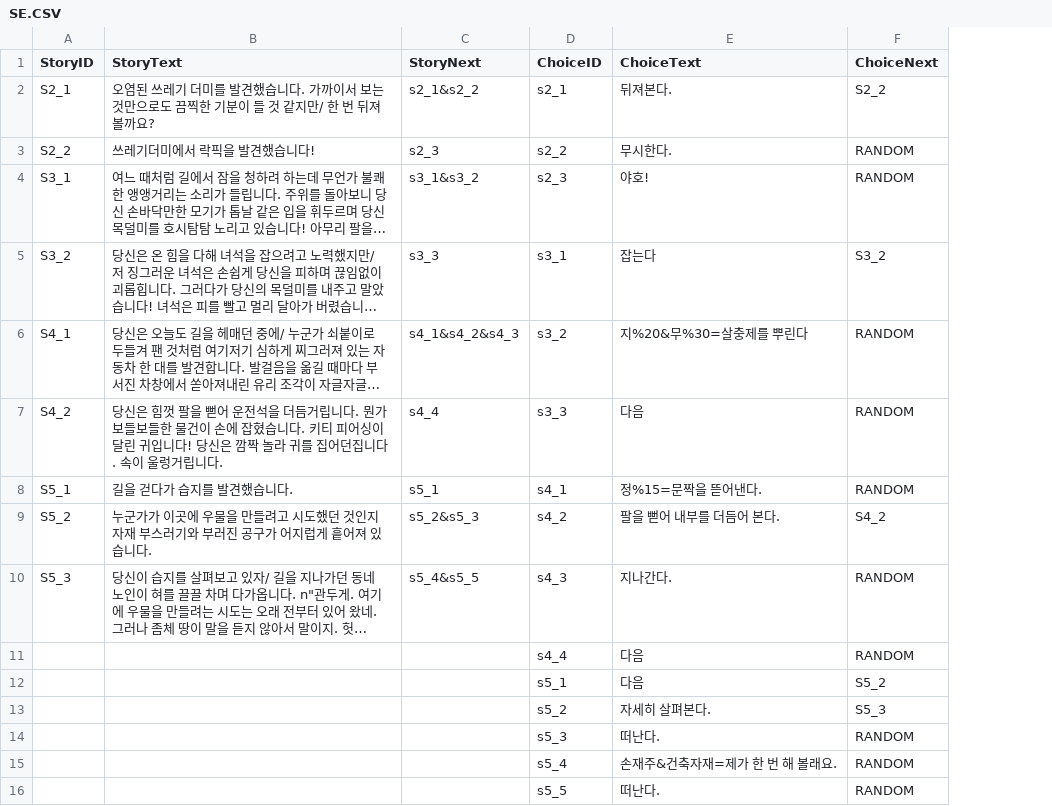
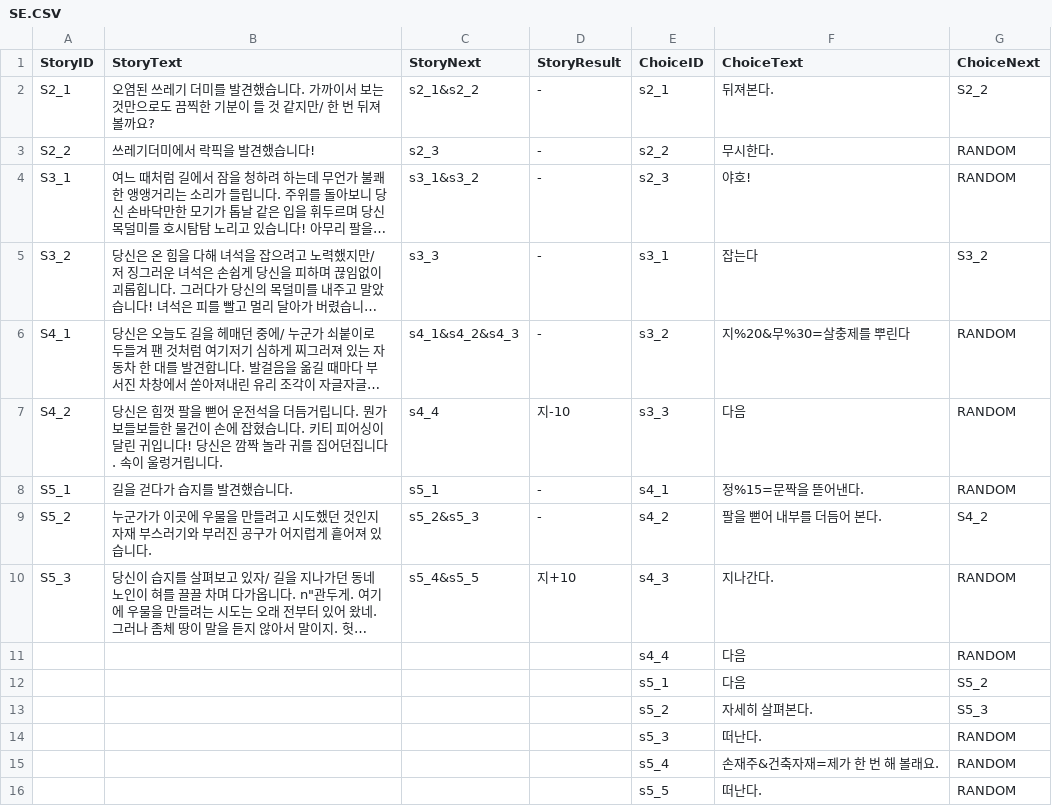
Before and after one commit to SHT4196/Academia, a CSV file: Assets/Resources/SE.CSV, drawn as a sheet; long unchanged cells end in …; the diff names each change by its address in the sheet, - before the commit and + after, or states it on an @@ line.

Commit message:
choice System

```diff
--- a/Assets/Resources/SE.CSV
+++ b/Assets/Resources/SE.CSV
+column D (StoryResult), rows 2-10: - | - | - | - | - | 지-10 | - | - | 지+10
```
Also changed, not shown: Assets/Resources/ME.CSV, Assets/Resources/SE_choice.csv, 12 other files.
